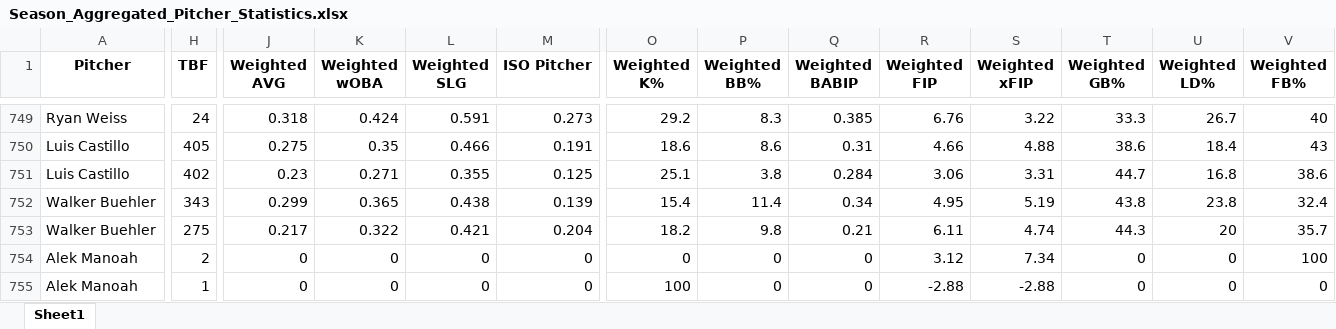
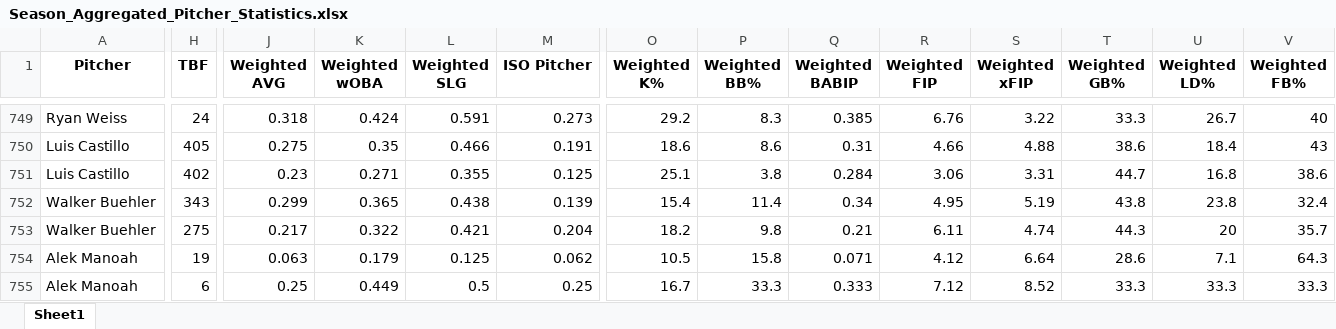
Before and after one commit to mtdewrocks/sports-analytics, an Excel workbook: backend/data/mlb/Season_Aggregated_Pitcher_Statistics.xlsx, sheet Sheet1, drawn as a sheet; only a part is shown, gaps mark what is left out; values as stored, in another font and other column widths than the file's, no borders; the diff covers the shown part only; the diff names each change by its address in the sheet, - before the commit and + after, or states it on an @@ line.

```diff
--- a/backend/data/mlb/Season_Aggregated_Pitcher_Statistics.xlsx (sheet Sheet1)
+++ b/backend/data/mlb/Season_Aggregated_Pitcher_Statistics.xlsx (sheet Sheet1)
-H754 (TBF): 2
+H754 (TBF): 19
-J754 (Weighted AVG): 0
+J754 (Weighted AVG): 0.063
-K754 (Weighted wOBA): 0
+K754 (Weighted wOBA): 0.179
-L754 (Weighted SLG): 0
+L754 (Weighted SLG): 0.125
-M754 (ISO Pitcher): 0
+M754 (ISO Pitcher): 0.062
-O754 (Weighted K%): 0
+O754 (Weighted K%): 10.5
-P754 (Weighted BB%): 0
+P754 (Weighted BB%): 15.8
-Q754 (Weighted BABIP): 0
+Q754 (Weighted BABIP): 0.071
-R754 (Weighted FIP): 3.12
+R754 (Weighted FIP): 4.12
-S754 (Weighted xFIP): 7.34
+S754 (Weighted xFIP): 6.64
-T754 (Weighted GB%): 0
+T754 (Weighted GB%): 28.6
-U754 (Weighted LD%): 0
+U754 (Weighted LD%): 7.1
-V754 (Weighted FB%): 100
+V754 (Weighted FB%): 64.3
-H755 (TBF): 1
+H755 (TBF): 6
-J755 (Weighted AVG): 0
+J755 (Weighted AVG): 0.25
-K755 (Weighted wOBA): 0
+K755 (Weighted wOBA): 0.449
-L755 (Weighted SLG): 0
+L755 (Weighted SLG): 0.5
-M755 (ISO Pitcher): 0
+M755 (ISO Pitcher): 0.25
-O755 (Weighted K%): 100
+O755 (Weighted K%): 16.7
-P755 (Weighted BB%): 0
+P755 (Weighted BB%): 33.3
-Q755 (Weighted BABIP): 0
+Q755 (Weighted BABIP): 0.333
-R755 (Weighted FIP): -2.88
+R755 (Weighted FIP): 7.12
-S755 (Weighted xFIP): -2.88
+S755 (Weighted xFIP): 8.52
-T755 (Weighted GB%): 0
+T755 (Weighted GB%): 33.3
-U755 (Weighted LD%): 0
+U755 (Weighted LD%): 33.3
-V755 (Weighted FB%): 0
+V755 (Weighted FB%): 33.3
```
Also changed, not shown: 341 edited cells elsewhere in this sheet, backend/data/mlb/Combined_Daily_Data.xlsx, 3 other files.
